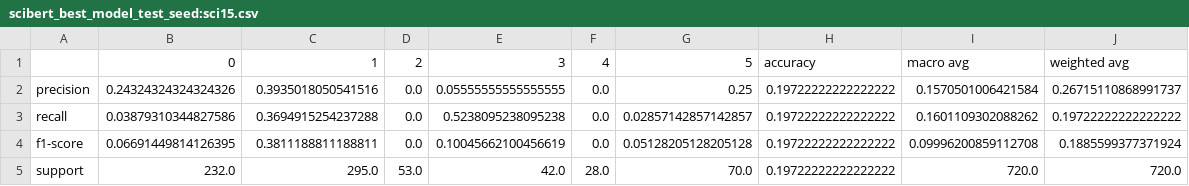
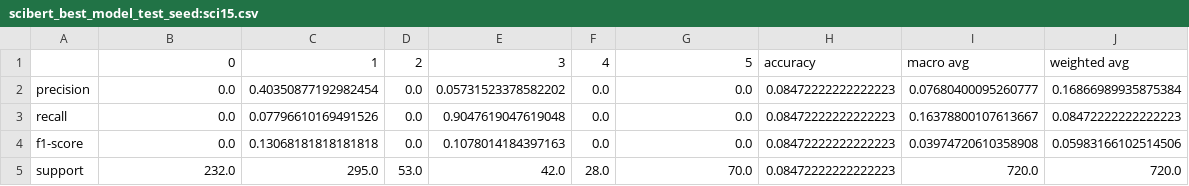
Before and after one commit to GChrysostomou/instance-specific-rationale, a CSV file: trained_models/evinf_conti/model_run_stats/scibert_best_model_test_seed:sci15.csv, drawn as a sheet.

```diff
--- a/trained_models/evinf_conti/model_run_stats/scibert_best_model_test_seed:sci15.csv
+++ b/trained_models/evinf_conti/model_run_stats/scibert_best_model_test_seed:sci15.csv
@@ -1,5 +1,5 @@
 ,0,1,2,3,4,5,accuracy,macro avg,weighted avg
-precision,0.24324324324324326,0.3935018050541516,0.0,0.05555555555555555,0.0,0.25,0.19722222222222222,0.1570501006421584,0.26715110868991737
-recall,0.03879310344827586,0.3694915254237288,0.0,0.5238095238095238,0.0,0.02857142857142857,0.19722222222222222,0.1601109302088262,0.19722222222222222
-f1-score,0.06691449814126395,0.3811188811188811,0.0,0.10045662100456619,0.0,0.05128205128205128,0.19722222222222222,0.09996200859112708,0.1885599377371924
-support,232.0,295.0,53.0,42.0,28.0,70.0,0.19722222222222222,720.0,720.0
+precision,0.0,0.40350877192982454,0.0,0.05731523378582202,0.0,0.0,0.08472222222222223,0.07680400095260777,0.16866989935875384
+recall,0.0,0.07796610169491526,0.0,0.9047619047619048,0.0,0.0,0.08472222222222223,0.16378800107613667,0.08472222222222223
+f1-score,0.0,0.13068181818181818,0.0,0.1078014184397163,0.0,0.0,0.08472222222222223,0.03974720610358908,0.05983166102514506
+support,232.0,295.0,53.0,42.0,28.0,70.0,0.08472222222222223,720.0,720.0
```
Also changed, not shown: trained_models/evinf_conti/model_run_stats/scibert_best_model_devrun:15.csv, trained_models/evinf_conti/model_run_stats/scibert_best_model_test_seed:sci20.csv, 52 other files.
